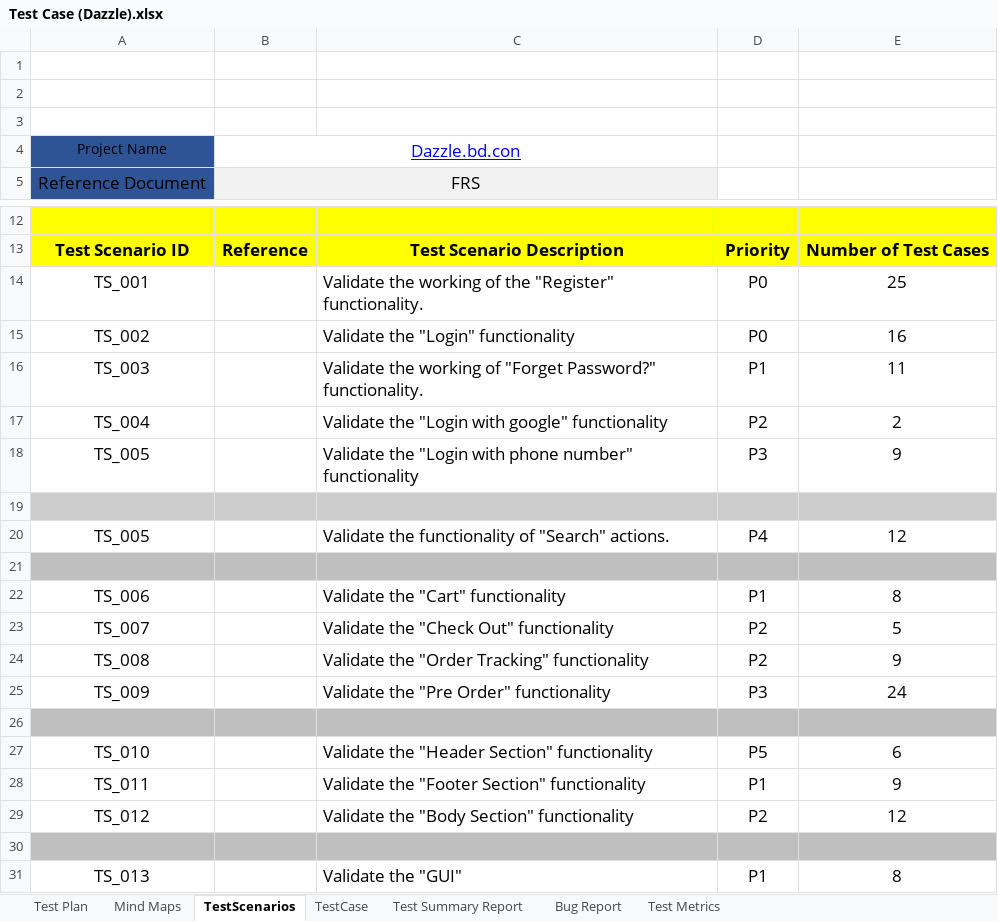
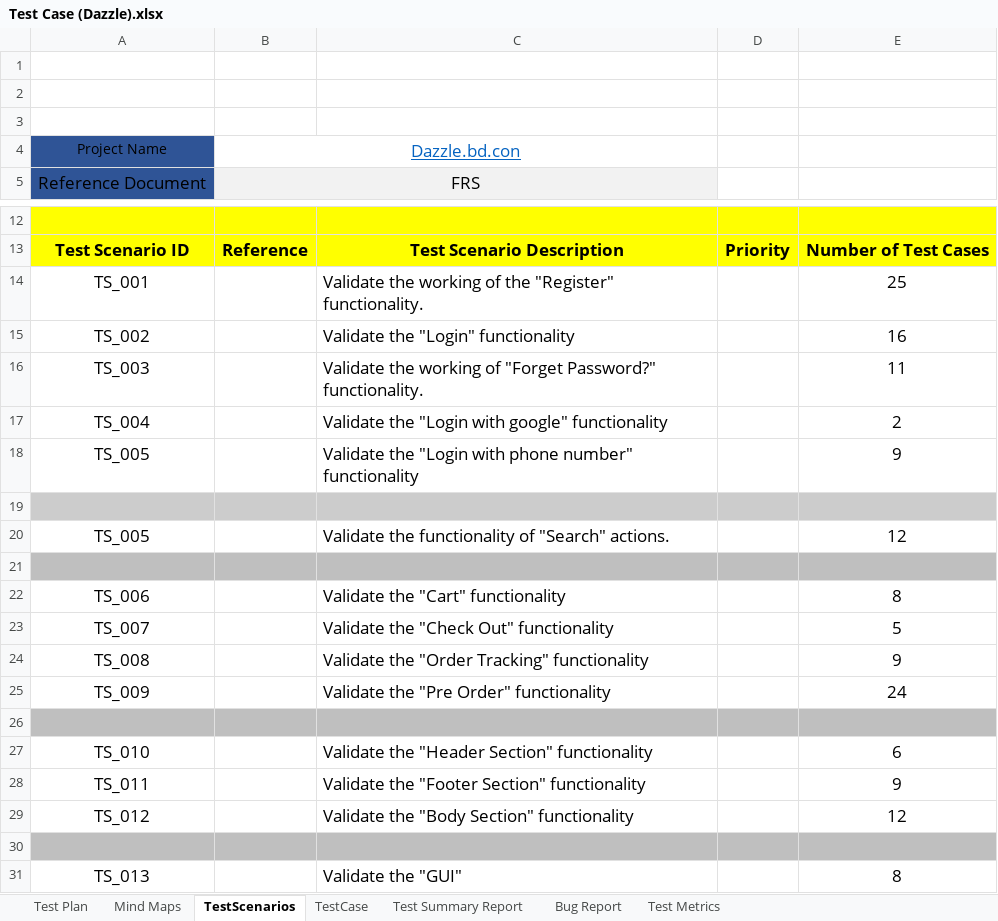
Before and after one commit to aminulislamtutul/Manual_Testing_E_Commerce_Website, an Excel workbook: Test Case (Excel File)/Test Case (Dazzle).xlsx, sheet TestScenarios, drawn as a sheet; only a part is shown, gaps mark what is left out; values as stored, in another font and other column widths than the file's, no borders; the diff names each change by its address in the sheet, - before the commit and + after, or states it on an @@ line.

```diff
--- a/Test Case (Excel File)/Test Case (Dazzle).xlsx (sheet TestScenarios)
+++ b/Test Case (Excel File)/Test Case (Dazzle).xlsx (sheet TestScenarios)
-B4 text colour: #0000FF
+B4 text colour: #0563C1
-D14:D15: P0
+D14:D15: (empty)
-D16: P1
+D16: (empty)
-D17: P2
+D17: (empty)
-D18: P3
+D18: (empty)
-D20: P4
+D20: (empty)
-D22: P1
+D22: (empty)
-D23:D24: P2
+D23:D24: (empty)
-D25: P3
+D25: (empty)
-D27: P5
+D27: (empty)
-D28: P1
+D28: (empty)
-D29: P2
+D29: (empty)
-D31: P1
+D31: (empty)
```
Also changed, not shown: sheet TestCase, sheet Test Summary Report, 3 other files.
